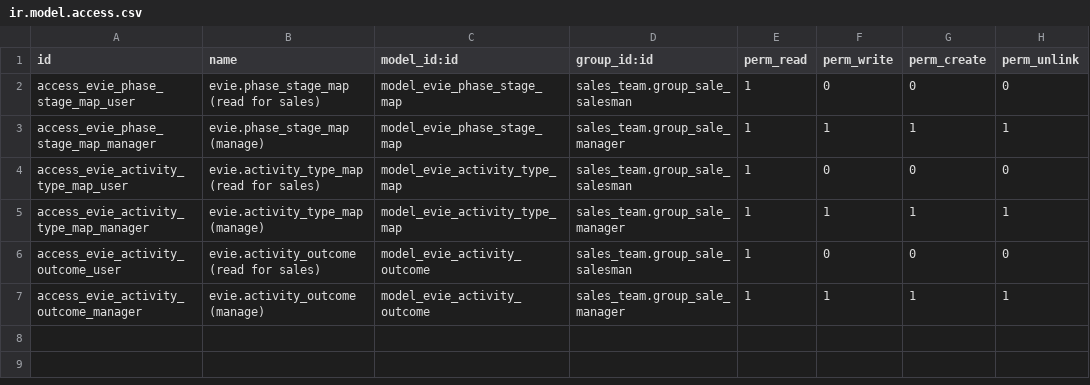
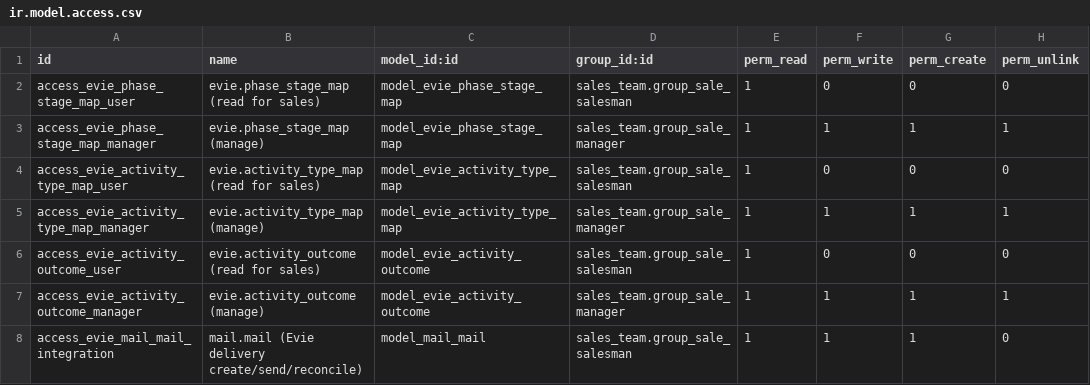
Before and after one commit to Josako/eveai-odoo, a CSV file: evie_crm/security/ir.model.access.csv, drawn as a sheet.

Commit message:
add-activity-email-delivery Iteration 1

```diff
--- a/evie_crm/security/ir.model.access.csv
+++ b/evie_crm/security/ir.model.access.csv
@@ -7 +7,2 @@ access_evie_activity_outcome_user,evie.activity_outcome (read for sales),model_e
 access_evie_activity_outcome_manager,evie.activity_outcome (manage),model_evie_activity_outcome,sales_team.group_sale_manager,1,1,1,1
+access_evie_mail_mail_integration,mail.mail (Evie delivery create/send/reconcile),model_mail_mail,sales_team.group_sale_salesman,1,1,1,0
```
Also changed, not shown: 9 other files.
